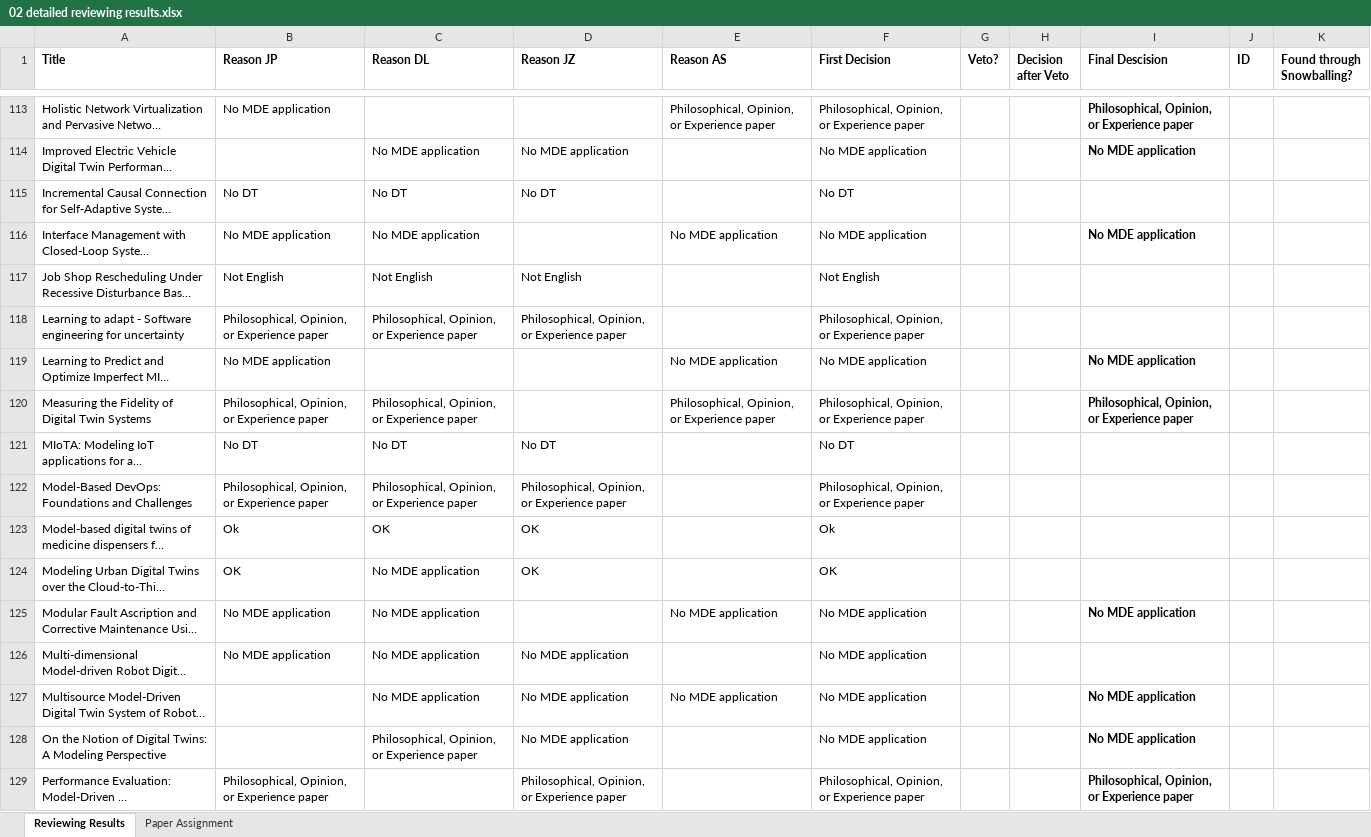
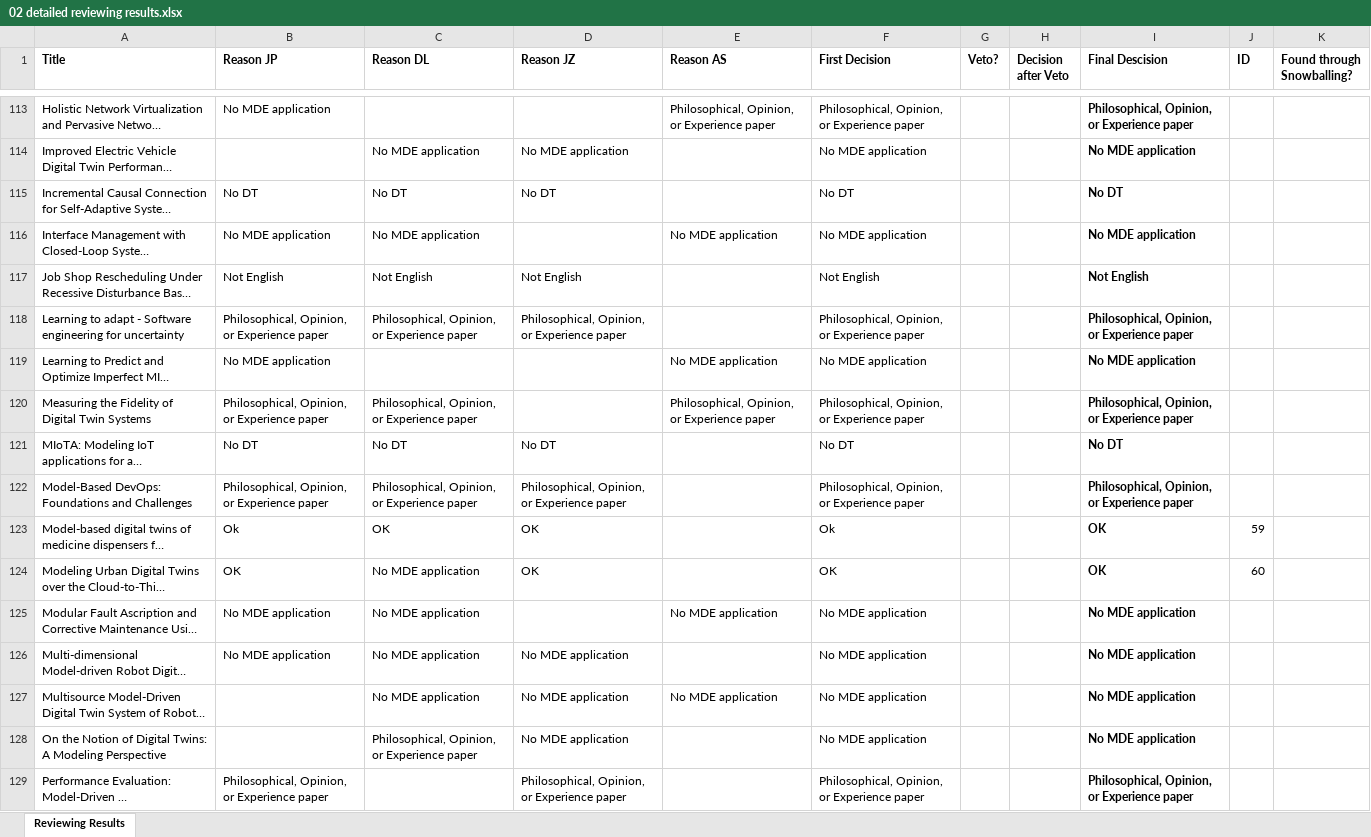
Before and after one commit to cdl-mint/mde4dts, an Excel workbook: 02 detailed reviewing results.xlsx, sheet Reviewing Results, drawn as a sheet; only a part is shown, gaps mark what is left out; long unchanged cells end in …; values as stored, in another font and other column widths than the file's, no borders; the diff covers the shown part only; the diff names each change by its address in the sheet, - before the commit and + after, or states it on an @@ line.

Commit message:
Update sheet 02 for proper reading

```diff
--- a/02 detailed reviewing results.xlsx (sheet Reviewing Results)
+++ b/02 detailed reviewing results.xlsx (sheet Reviewing Results)
-sheet tab: Paper Assignment
-I115 (Final Descision): (empty)
+I115 (Final Descision): No DT
-I117 (Final Descision): (empty)
+I117 (Final Descision): Not English
-I118 (Final Descision): (empty)
+I118 (Final Descision): Philosophical, Opinion, or Experience paper
-I121 (Final Descision): (empty)
+I121 (Final Descision): No DT
-I122 (Final Descision): (empty)
+I122 (Final Descision): Philosophical, Opinion, or Experience paper
-I123:I124 (Final Descision): (empty)
+I123:I124 (Final Descision): OK
-J123 (ID): (empty)
+J123 (ID): 59
-J124 (ID): (empty)
+J124 (ID): 60
-I126 (Final Descision): (empty)
+I126 (Final Descision): No MDE application
```
Also changed, not shown: 55 edited cells and cell formats elsewhere in this sheet.
